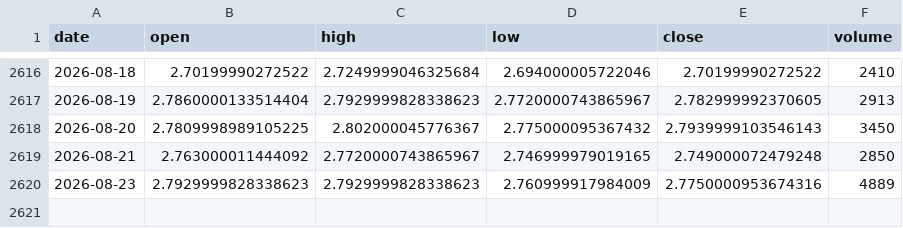
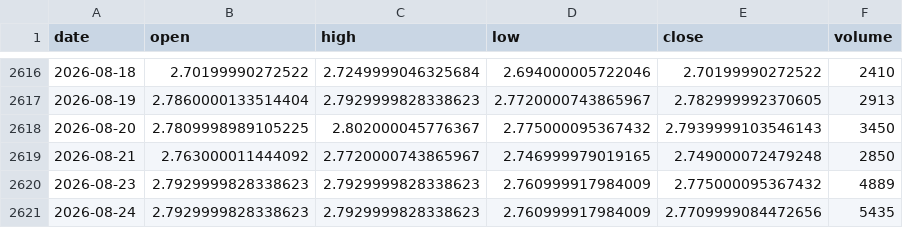
Before and after one commit to rsnerella/JUDAH-Nifty-Oracle, a CSV file: data/natgas_daily.csv, drawn as a sheet; only a part is shown, gaps mark what is left out.

```diff
--- a/data/natgas_daily.csv
+++ b/data/natgas_daily.csv
@@ -2619,2 +2619,3 @@ date,open,high,low,close,volume
 2026-08-21,2.763000011444092,2.7720000743865967,2.746999979019165,2.749000072479248,2850
-2026-08-23,2.7929999828338623,2.7929999828338623,2.760999917984009,2.7750000953674316,4889
+2026-08-23,2.7929999828338623,2.7929999828338623,2.760999917984009,2.775000095367432,4889
+2026-08-24,2.7929999828338623,2.7929999828338623,2.760999917984009,2.7709999084472656,5435
```
Also changed, not shown: data/copper_daily.csv, data/crude_daily.csv, 8 other files.
